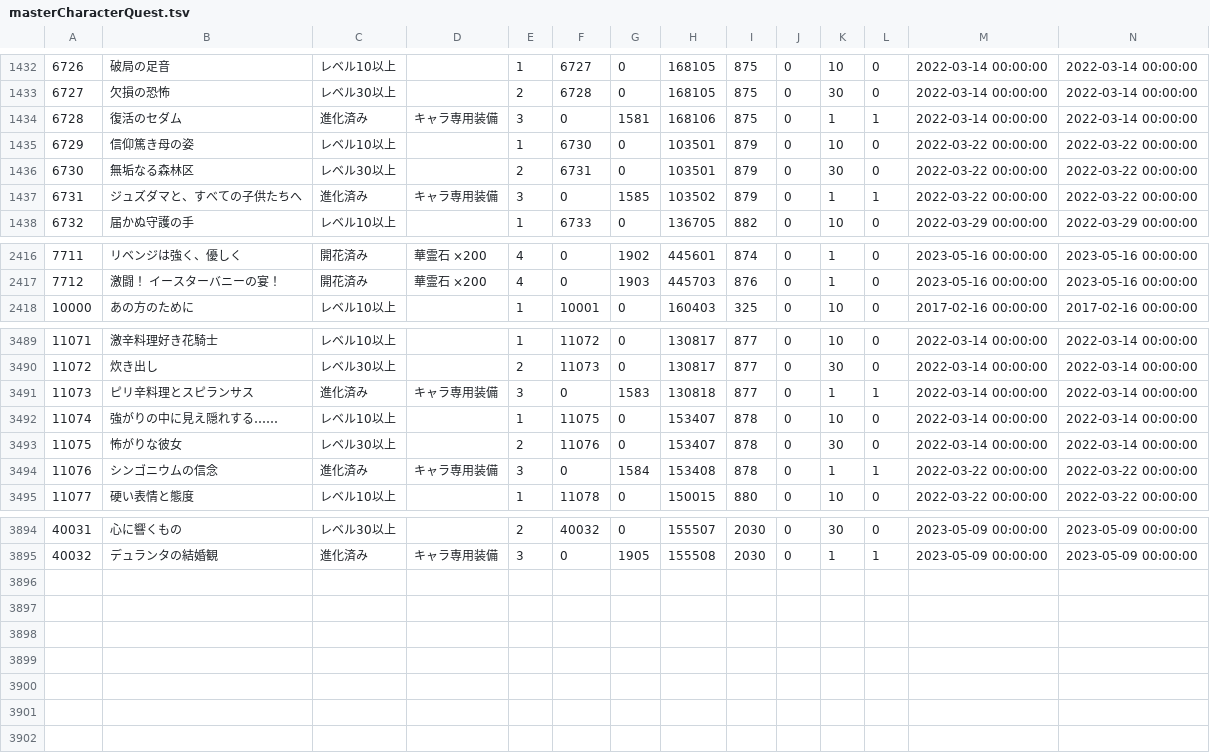
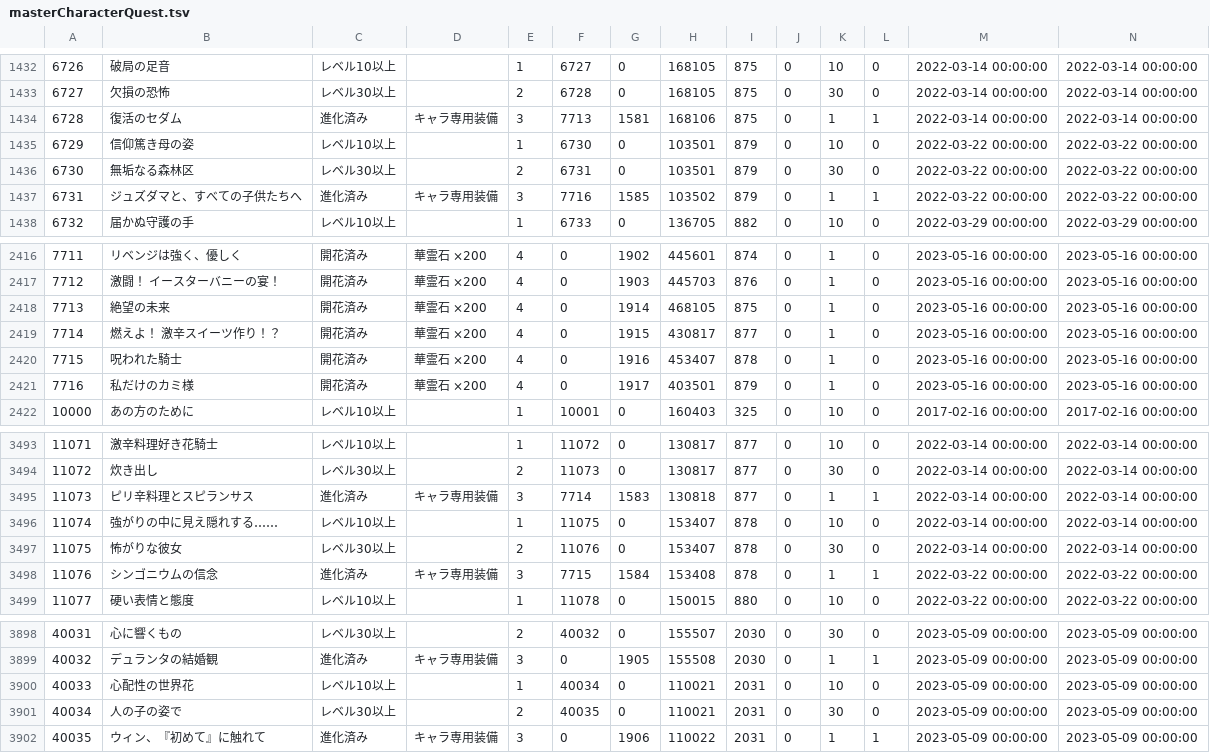
Before and after one commit to game4353/fkg_data, a TSV file: master/masterCharacterQuest.tsv, drawn as a sheet; only a part is shown, gaps mark what is left out; addresses are those after the commit; rows hold the shown columns only; the diff names each change by its address in the sheet, - before the commit and + after, or states it on an @@ line.

```diff
--- a/master/masterCharacterQuest.tsv
+++ b/master/masterCharacterQuest.tsv
-F1434: 0
+F1434: 7713
-F1437: 0
+F1437: 7716
+row 2418: 7713 | 絶望の未来 | 開花済み | 華霊石 ×200 | 4 | 0 | 1914 | 468105 | 875 | 0 | 1 | 0 | 2023-05-16 00:00:00 | 2023-05-16 00:00:00
+row 2419: 7714 | 燃えよ！ 激辛スイーツ作り！？ | 開花済み | 華霊石 ×200 | 4 | 0 | 1915 | 430817 | 877 | 0 | 1 | 0 | 2023-05-16 00:00:00 | 2023-05-16 00:00:00
+row 2420: 7715 | 呪われた騎士 | 開花済み | 華霊石 ×200 | 4 | 0 | 1916 | 453407 | 878 | 0 | 1 | 0 | 2023-05-16 00:00:00 | 2023-05-16 00:00:00
+row 2421: 7716 | 私だけのカミ様 | 開花済み | 華霊石 ×200 | 4 | 0 | 1917 | 403501 | 879 | 0 | 1 | 0 | 2023-05-16 00:00:00 | 2023-05-16 00:00:00
-F3495: 0
+F3495: 7714
-F3498: 0
+F3498: 7715
+row 3900: 40033 | 心配性の世界花 | レベル10以上 |  | 1 | 40034 | 0 | 110021 | 2031 | 0 | 10 | 0 | 2023-05-09 00:00:00 | 2023-05-09 00:00:00
+row 3901: 40034 | 人の子の姿で | レベル30以上 |  | 2 | 40035 | 0 | 110021 | 2031 | 0 | 30 | 0 | 2023-05-09 00:00:00 | 2023-05-09 00:00:00
+row 3902: 40035 | ウィン、『初めて』に触れて | 進化済み | キャラ専用装備 | 3 | 0 | 1906 | 110022 | 2031 | 0 | 1 | 1 | 2023-05-09 00:00:00 | 2023-05-09 00:00:00
```
Also changed, not shown: master/masterAlbumDungeon.tsv, master/masterCharacterLeaderSkill.tsv, 33 other files.
